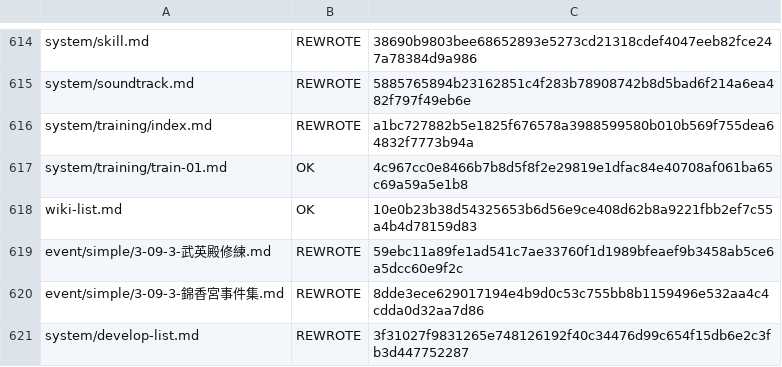
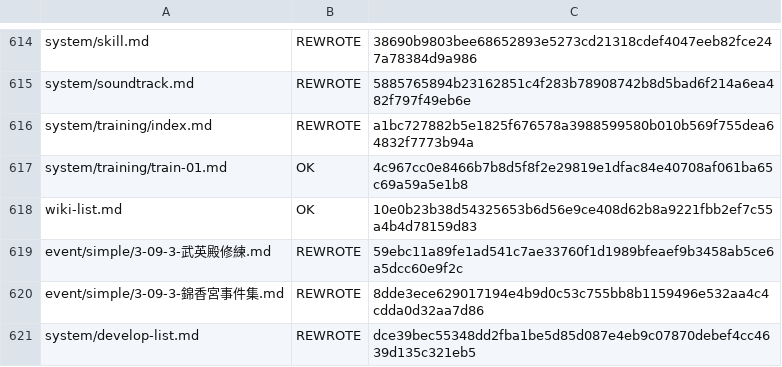
Before and after one commit to NEXTAltair/LoM-wiki, a TSV file: tools/ja-translation-ledger.tsv, drawn as a sheet; only a part is shown, gaps mark what is left out.

```diff
--- a/tools/ja-translation-ledger.tsv
+++ b/tools/ja-translation-ledger.tsv
@@ -620,2 +620,2 @@ event/simple/3-09-3-武英殿修練.md	REWROTE	59ebc11a89fe1ad541c7ae33760f1d198
 event/simple/3-09-3-錦香宮事件集.md	REWROTE	8dde3ece629017194e4b9d0c53c755bb8b1159496e532aa4c4cdda0d32aa7d86
-system/develop-list.md	REWROTE	3f31027f9831265e748126192f40c34476d99c654f15db6e2c3fb3d447752287
+system/develop-list.md	REWROTE	dce39bec55348dd2fba1be5d85d087e4eb9c07870debef4cc4639d135c321eb5
```
Also changed, not shown: 1 other file.
